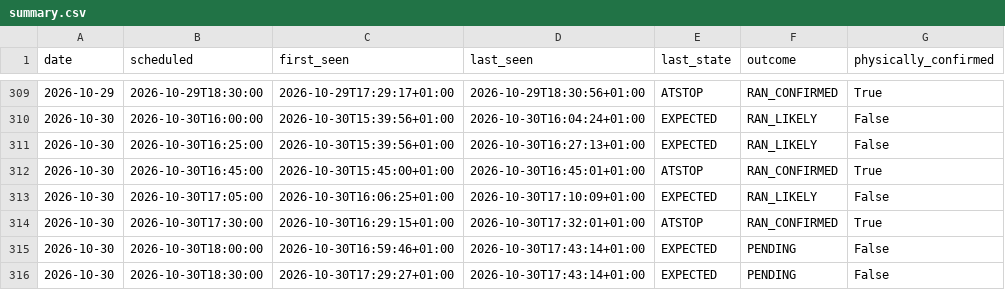
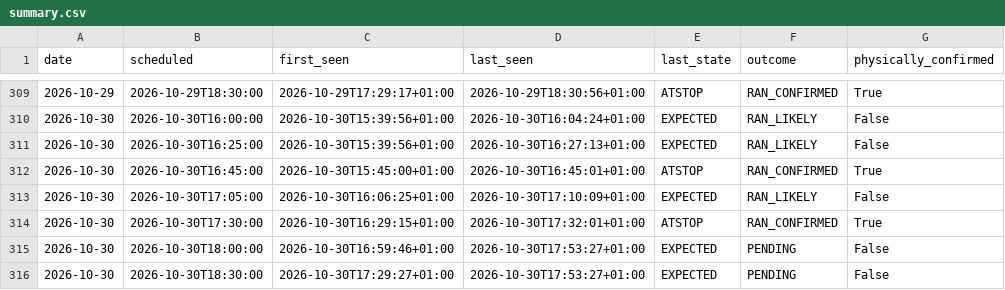
Before and after one commit to johanna86-sudo/sl-516-logg, a CSV file: data/afternoon/summary.csv, drawn as a sheet; only a part is shown, gaps mark what is left out.

```diff
--- a/data/afternoon/summary.csv
+++ b/data/afternoon/summary.csv
@@ -314,3 +314,3 @@ date,scheduled,first_seen,last_seen,last_state,outcome,physically_confirmed
 2026-10-30,2026-10-30T17:30:00,2026-10-30T16:29:15+01:00,2026-10-30T17:32:01+01:00,ATSTOP,RAN_CONFIRMED,True
-2026-10-30,2026-10-30T18:00:00,2026-10-30T16:59:46+01:00,2026-10-30T17:43:14+01:00,EXPECTED,PENDING,False
-2026-10-30,2026-10-30T18:30:00,2026-10-30T17:29:27+01:00,2026-10-30T17:43:14+01:00,EXPECTED,PENDING,False
+2026-10-30,2026-10-30T18:00:00,2026-10-30T16:59:46+01:00,2026-10-30T17:53:27+01:00,EXPECTED,PENDING,False
+2026-10-30,2026-10-30T18:30:00,2026-10-30T17:29:27+01:00,2026-10-30T17:53:27+01:00,EXPECTED,PENDING,False
```
Also changed, not shown: data/afternoon/raw/2026-10-30.csv.
